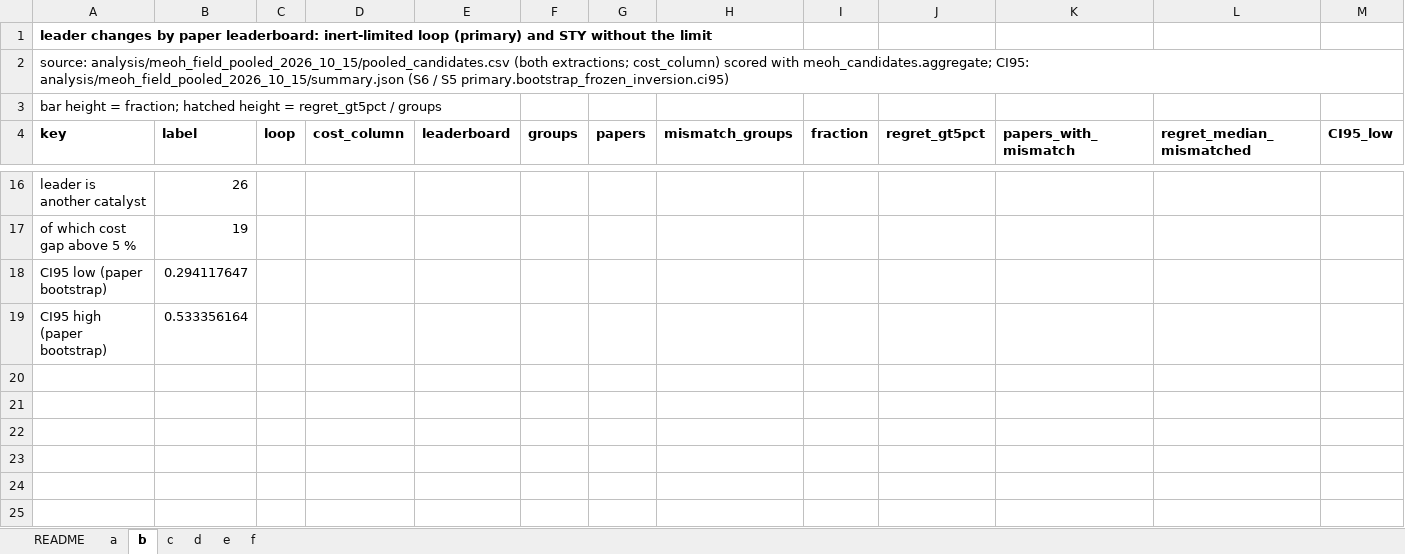
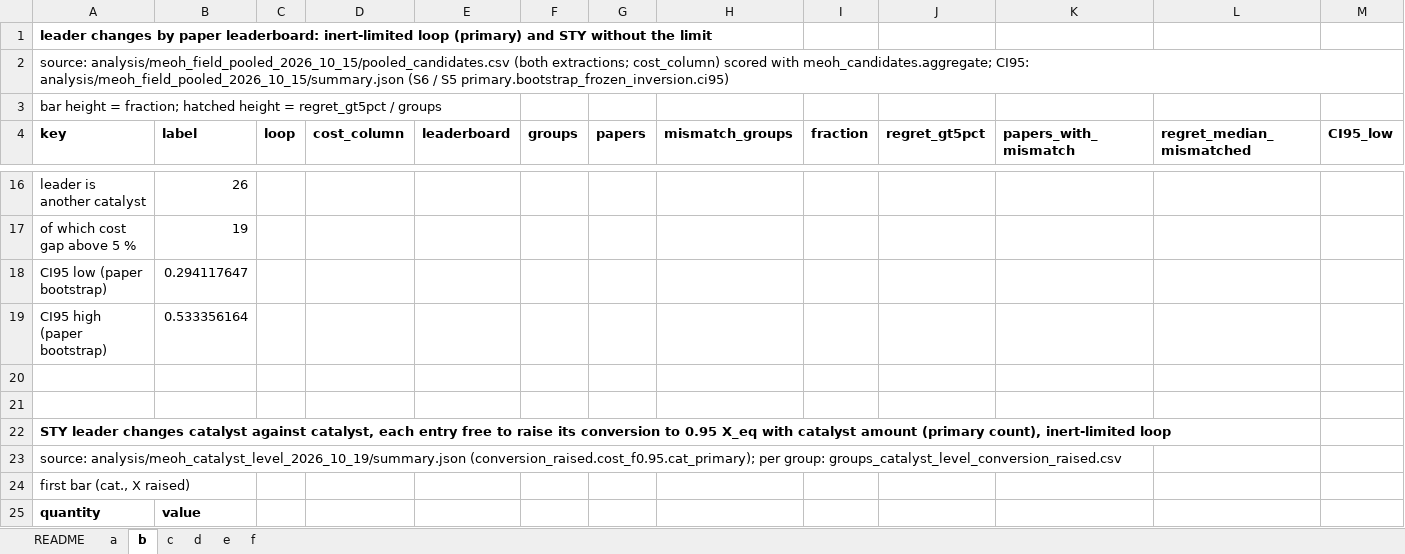
Before and after one commit to stloendays/Catalyst-Essay, an Excel workbook: source_data/SourceData_Fig2.xlsx, sheet b, drawn as a sheet; only a part is shown, gaps mark what is left out; values as stored, in another font and other column widths than the file's, no borders; rows hold the shown columns only; the diff covers the shown part only; the diff names each change by its address in the sheet, - before the commit and + after, or states it on an @@ line.

```diff
--- a/source_data/SourceData_Fig2.xlsx (sheet b)
+++ b/source_data/SourceData_Fig2.xlsx (sheet b)
+row 20: (empty)
+row 21: (empty)
+row 22: STY leader changes catalyst against catalyst, each entry free to raise its conversion to 0.95 X_eq with catalyst amount (primary count), inert-limited loop
+row 23: source: analysis/meoh_catalyst_level_2026_10_19/summary.json (conversion_raised.cost_f0.95.cat_primary); per group: groups_catalyst_level_conversion_raised.csv
+row 24: first bar (cat., X raised)
+row 25: quantity | value
```
Also changed, not shown: 7 added rows and 1 removed row elsewhere in this sheet, sheet README, source_data/SourceData_EDFig7.xlsx, source_data/SourceData_Fig4.xlsx, 11 other files.
